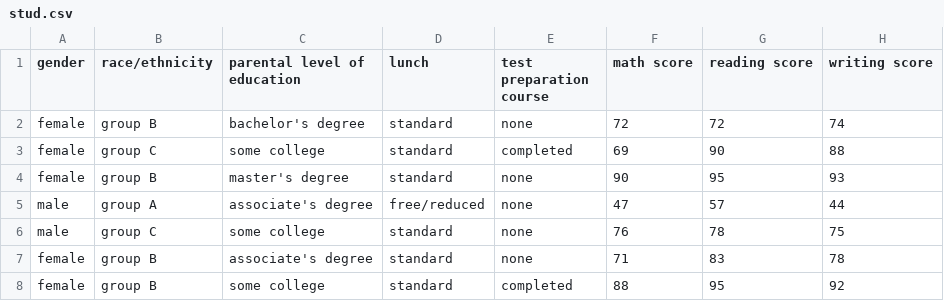
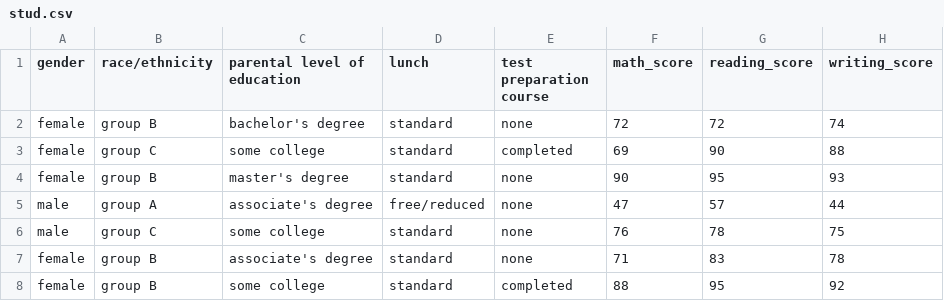
Before and after one commit to Harsimran-singh-7765/Mlproject, a CSV file: notebook/data/stud.csv, drawn as a sheet; only a part is shown; the diff names each change by its address in the sheet, - before the commit and + after, or states it on an @@ line.

Commit message:
Data model trainer and data transformation

```diff
--- a/notebook/data/stud.csv
+++ b/notebook/data/stud.csv
-F1: math score
+F1: math_score
-G1: reading score
+G1: reading_score
-H1: writing score
+H1: writing_score
```
Also changed, not shown: 12 other files.
